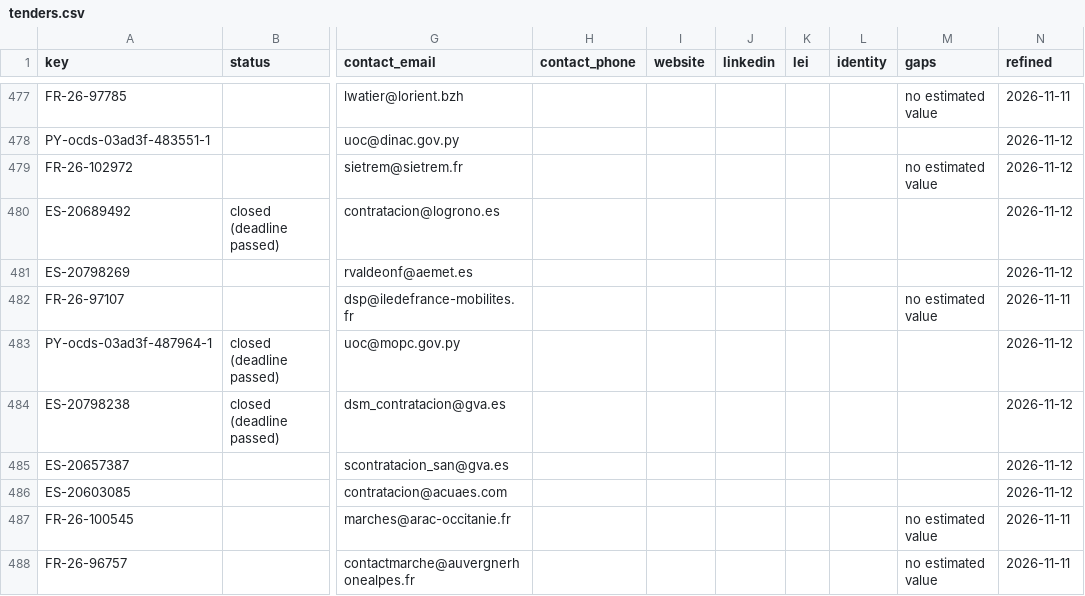
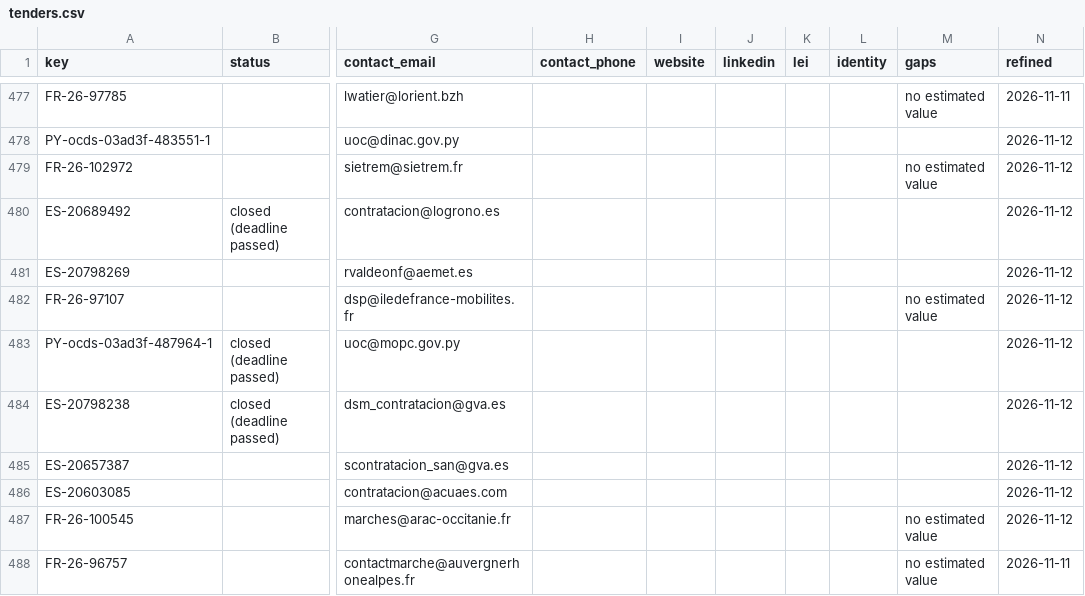
Before and after one commit to etaram/commodity-feeder, a CSV file: data/leads/refined/tenders.csv, drawn as a sheet; only a part is shown, gaps mark what is left out; the diff covers the shown part only; the diff names each change by its address in the sheet, - before the commit and + after, or states it on an @@ line.

```diff
--- a/data/leads/refined/tenders.csv
+++ b/data/leads/refined/tenders.csv
-N482 (refined): 2026-11-11
+N482 (refined): 2026-11-12
-N487 (refined): 2026-11-11
+N487 (refined): 2026-11-12
```
Also changed, not shown: 7 added rows and 81 edited cells elsewhere in this file, data/leads/refined/importers.csv, 1 other file.
